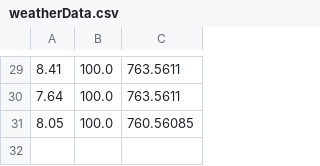
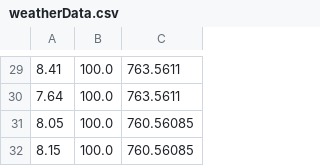
Before and after one commit to Yurii-Kavuza/ExternalJavaPersonal, a CSV file: weatherStation/src/main/resources/savedData/weatherData.csv, drawn as a sheet; only a part is shown, gaps mark what is left out; the diff names each change by its address in the sheet, - before the commit and + after, or states it on an @@ line.

```diff
--- a/weatherStation/src/main/resources/savedData/weatherData.csv
+++ b/weatherStation/src/main/resources/savedData/weatherData.csv
+row 32: 8.15 | 100.0 | 760.56085
```
Also changed, not shown: 16 other files.
